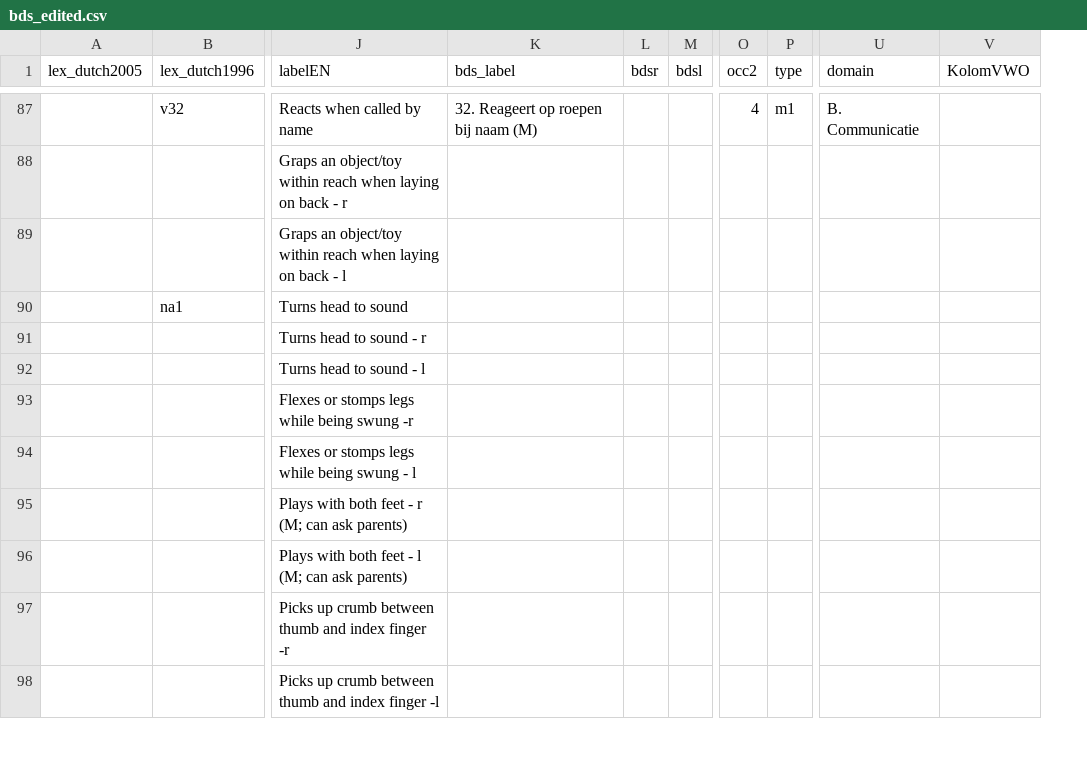
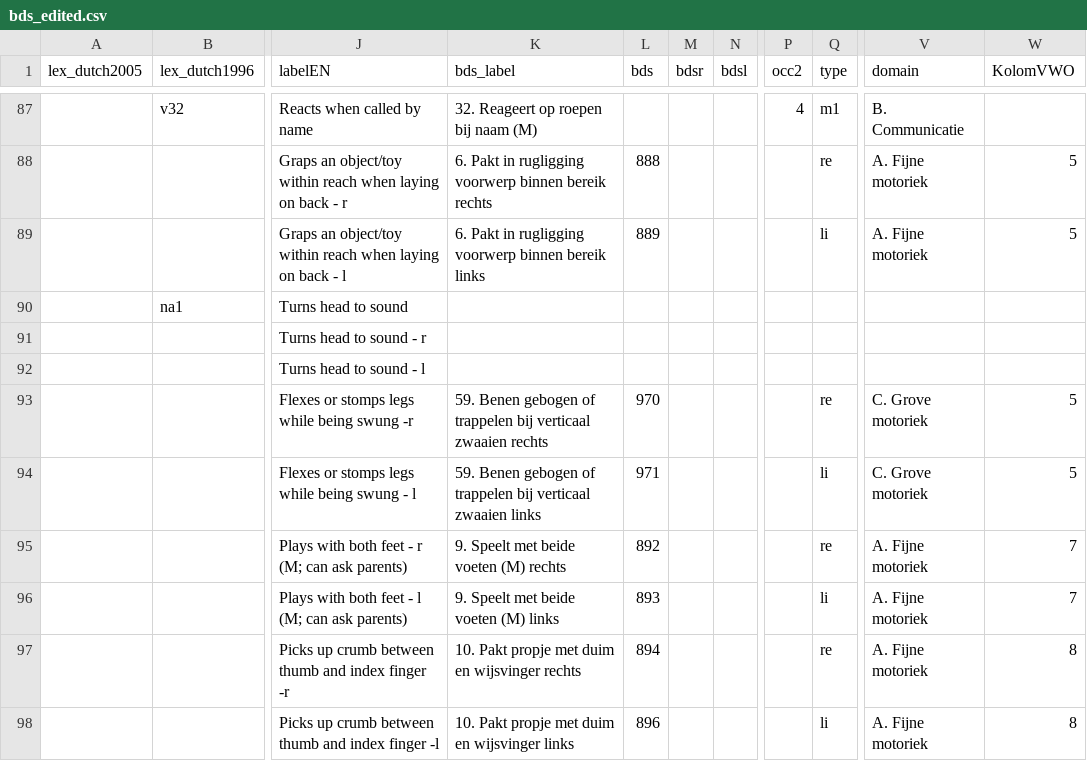
Before and after one commit to D-score/dscore, a CSV file: data-raw/data/bds_edited.csv, drawn as a sheet; only a part is shown, gaps mark what is left out; addresses are those after the commit; the diff covers the shown part only; the diff names each change by its address in the sheet, - before the commit and + after, or states it on an @@ line.

```diff
--- a/data-raw/data/bds_edited.csv
+++ b/data-raw/data/bds_edited.csv
+column M (bdsr), empty
-L1: bdsr
+L1: bds
-K88 (bds_label): (empty)
+K88 (bds_label): 6. Pakt in rugligging voorwerp binnen bereik rechts
-L88 (bds): (empty)
+L88 (bds): 888
-Q88 (type): (empty)
+Q88 (type): re
-V88:V89 (domain): (empty)
+V88:V89 (domain): A. Fijne motoriek
-W88:W89 (KolomVWO): (empty)
+W88:W89 (KolomVWO): 5
-K89 (bds_label): (empty)
+K89 (bds_label): 6. Pakt in rugligging voorwerp binnen bereik links
-L89 (bds): (empty)
+L89 (bds): 889
-Q89 (type): (empty)
+Q89 (type): li
-K93 (bds_label): (empty)
+K93 (bds_label): 59. Benen gebogen of trappelen bij verticaal zwaaien rechts
-L93 (bds): (empty)
+L93 (bds): 970
-Q93 (type): (empty)
+Q93 (type): re
-V93:V94 (domain): (empty)
+V93:V94 (domain): C. Grove motoriek
-W93:W94 (KolomVWO): (empty)
+W93:W94 (KolomVWO): 5
-K94 (bds_label): (empty)
+K94 (bds_label): 59. Benen gebogen of trappelen bij verticaal zwaaien links
-L94 (bds): (empty)
+L94 (bds): 971
-Q94 (type): (empty)
+Q94 (type): li
-K95 (bds_label): (empty)
+K95 (bds_label): 9. Speelt met beide voeten (M) rechts
-L95 (bds): (empty)
+L95 (bds): 892
-Q95 (type): (empty)
+Q95 (type): re
-V95:V98 (domain): (empty)
+V95:V98 (domain): A. Fijne motoriek
-W95:W96 (KolomVWO): (empty)
+W95:W96 (KolomVWO): 7
-K96 (bds_label): (empty)
+K96 (bds_label): 9. Speelt met beide voeten (M) links
-L96 (bds): (empty)
+L96 (bds): 893
-Q96 (type): (empty)
+Q96 (type): li
-K97 (bds_label): (empty)
+K97 (bds_label): 10. Pakt propje met duim en wijsvinger rechts
-L97 (bds): (empty)
+L97 (bds): 894
-Q97 (type): (empty)
+Q97 (type): re
-W97:W98 (KolomVWO): (empty)
+W97:W98 (KolomVWO): 8
-K98 (bds_label): (empty)
+K98 (bds_label): 10. Pakt propje met duim en wijsvinger links
-L98 (bds): (empty)
+L98 (bds): 896
-Q98 (type): (empty)
+Q98 (type): li
```
Also changed, not shown: 2 added rows and 95 edited cells elsewhere in this file.
